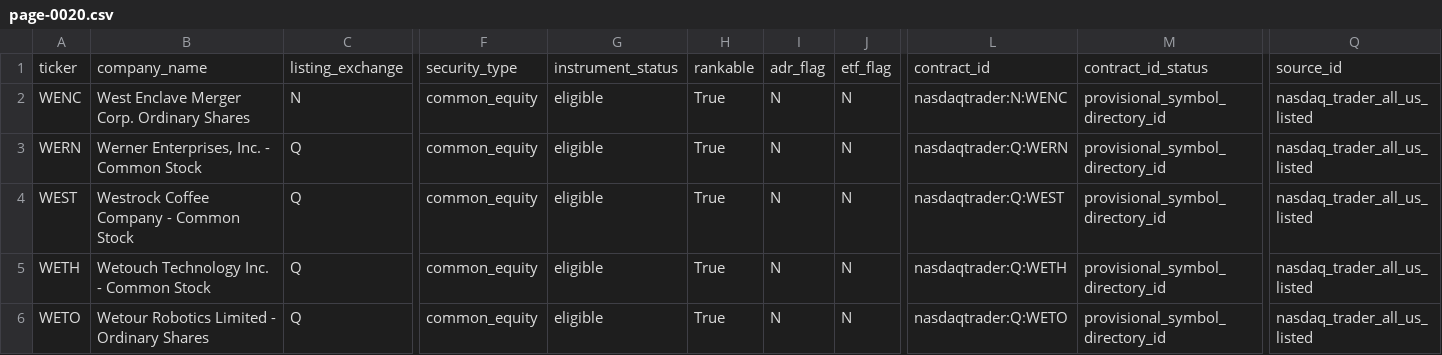
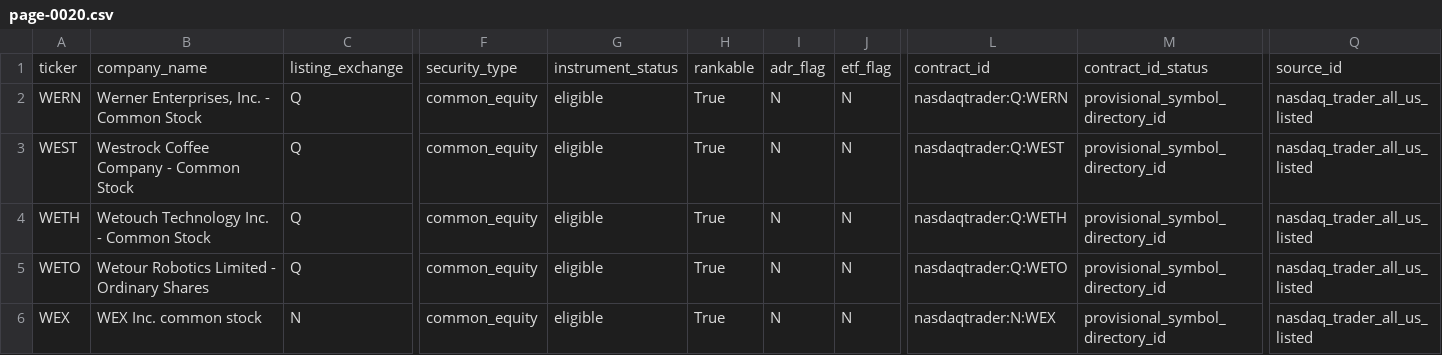
Before and after one commit to chelovekodessa/qrgf-market-data, a CSV file: data/latest/pages/page-0020.csv, drawn as a sheet; only a part is shown, gaps mark what is left out; the shorter side is filled out with more unchanged rows; rows hold the shown columns only; the diff names each change by its address in the sheet, - before the commit and + after, or states it on an @@ line.

Commit message:
Update Nasdaq L0 snapshot

```diff
--- a/data/latest/pages/page-0020.csv
+++ b/data/latest/pages/page-0020.csv
-row 2: WENC | West Enclave Merger Corp. Ordinary Shares | N | common_equity | eligible | True | N | N | nasdaqtrader:N:WENC | provisional_symbol_directory_id | nasdaq_trader_all_us_listed
```
Also changed, not shown: data/latest/pages/page-0006.csv, data/latest/pages/page-0007.csv, 9 other files.
